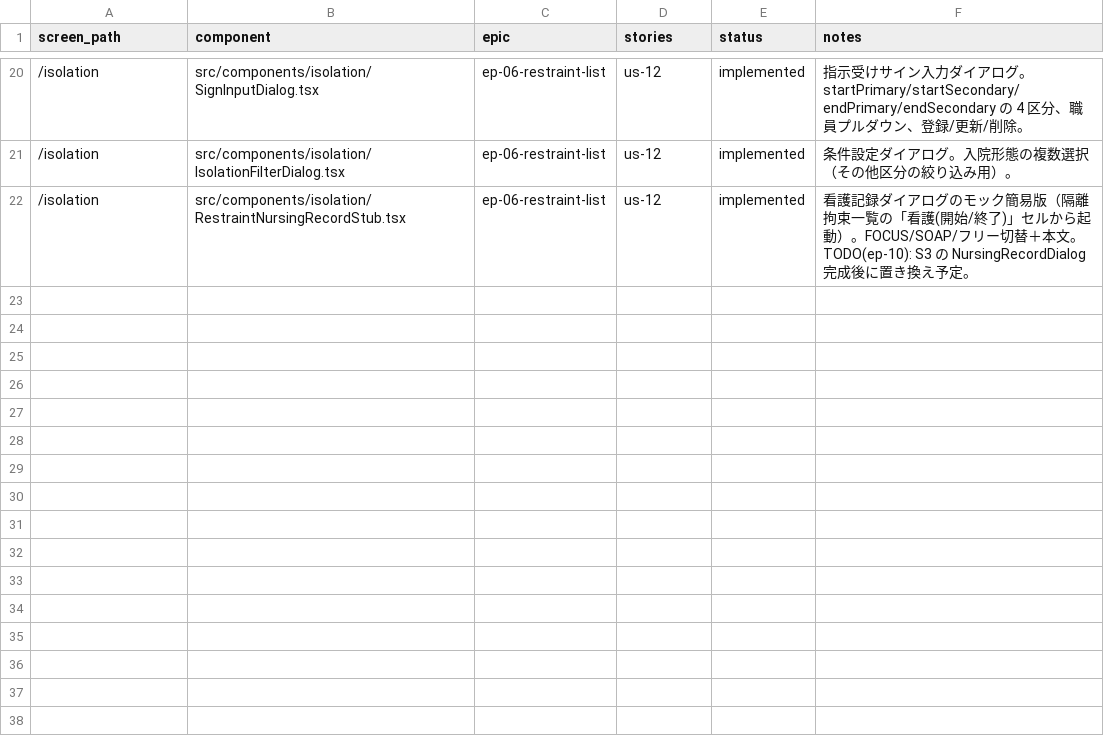
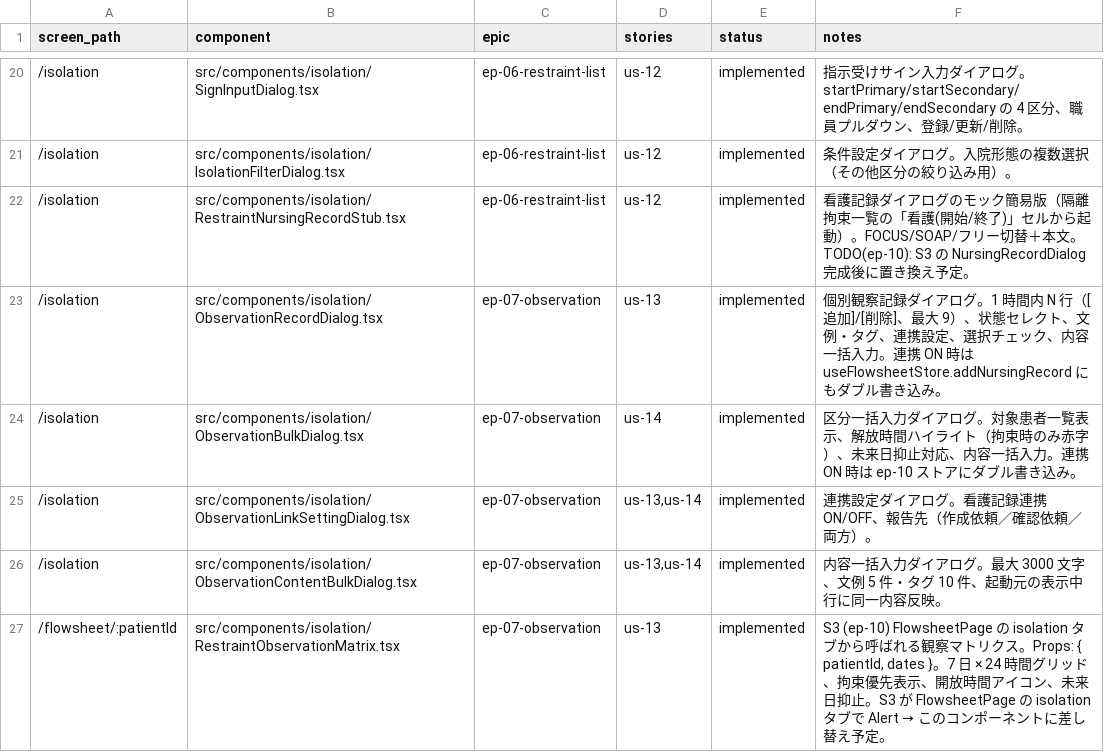
Before and after one commit to rakusendo-medical/RakuEMR, a TSV file: docs/screen-mapping.tsv, drawn as a sheet; only a part is shown, gaps mark what is left out.

```diff
--- a/docs/screen-mapping.tsv
+++ b/docs/screen-mapping.tsv
@@ -22 +22,6 @@ screen_path	component	epic	stories	status	notes
 /isolation	src/components/isolation/RestraintNursingRecordStub.tsx	ep-06-restraint-list	us-12	implemented	看護記録ダイアログのモック簡易版（隔離拘束一覧の「看護(開始/終了)」セルから起動）。FOCUS/SOAP/フリー切替＋本文。TODO(ep-10): S3 の NursingRecordDialog 完成後に置き換え予定。
+/isolation	src/components/isolation/ObservationRecordDialog.tsx	ep-07-observation	us-13	implemented	個別観察記録ダイアログ。1 時間内 N 行（[追加]/[削除]、最大 9）、状態セレクト、文例・タグ、連携設定、選択チェック、内容一括入力。連携 ON 時は useFlowsheetStore.addNursingRecord にもダブル書き込み。
+/isolation	src/components/isolation/ObservationBulkDialog.tsx	ep-07-observation	us-14	implemented	区分一括入力ダイアログ。対象患者一覧表示、解放時間ハイライト（拘束時のみ赤字）、未来日抑止対応、内容一括入力。連携 ON 時は ep-10 ストアにダブル書き込み。
+/isolation	src/components/isolation/ObservationLinkSettingDialog.tsx	ep-07-observation	us-13,us-14	implemented	連携設定ダイアログ。看護記録連携 ON/OFF、報告先（作成依頼／確認依頼／両方）。
+/isolation	src/components/isolation/ObservationContentBulkDialog.tsx	ep-07-observation	us-13,us-14	implemented	内容一括入力ダイアログ。最大 3000 文字、文例 5 件・タグ 10 件、起動元の表示中行に同一内容反映。
+/flowsheet/:patientId	src/components/isolation/RestraintObservationMatrix.tsx	ep-07-observation	us-13	implemented	S3 (ep-10) FlowsheetPage の isolation タブから呼ばれる観察マトリクス。Props: { patientId, dates }。7 日 × 24 時間グリッド、拘束優先表示、開放時間アイコン、未来日抑止。S3 が FlowsheetPage の isolation タブで Alert → このコンポーネントに差し替え予定。
```
Also changed, not shown: 12 other files.
